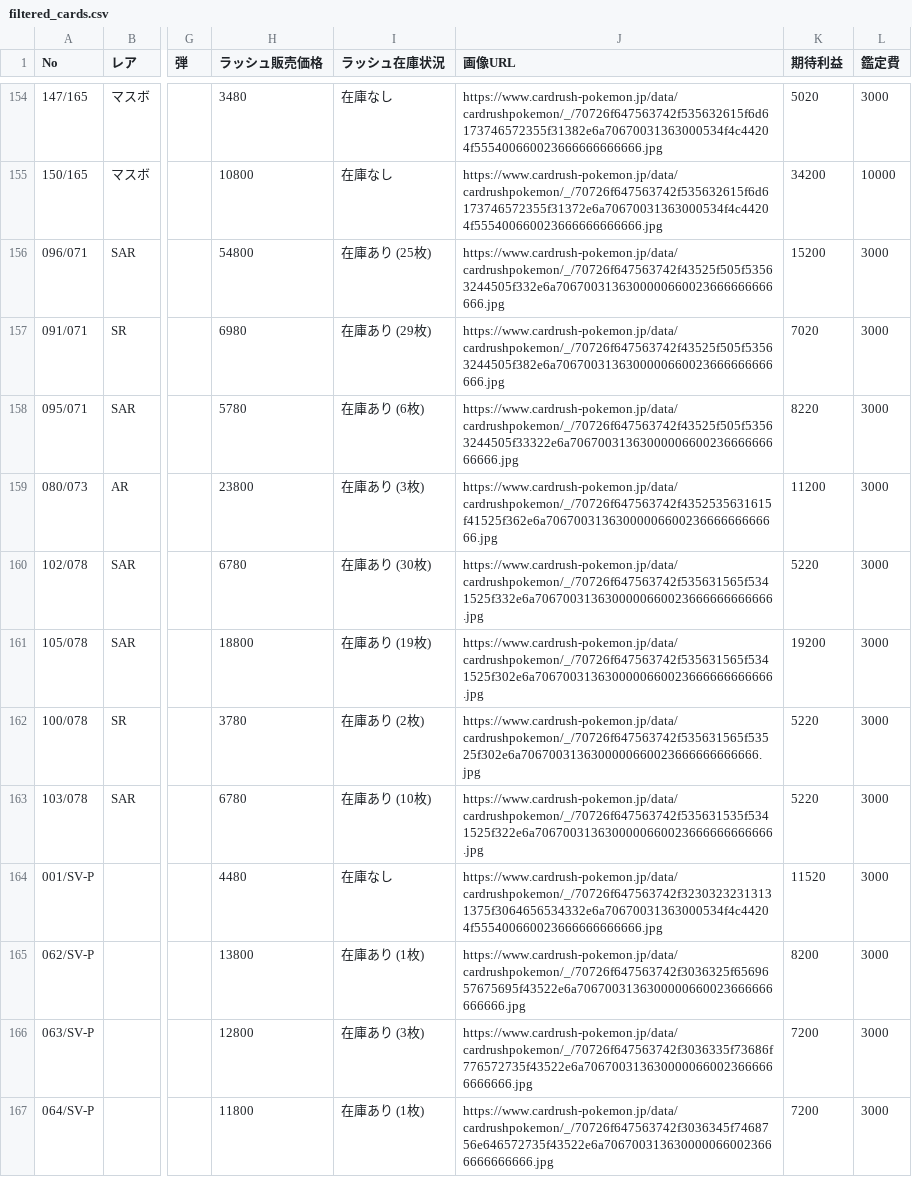
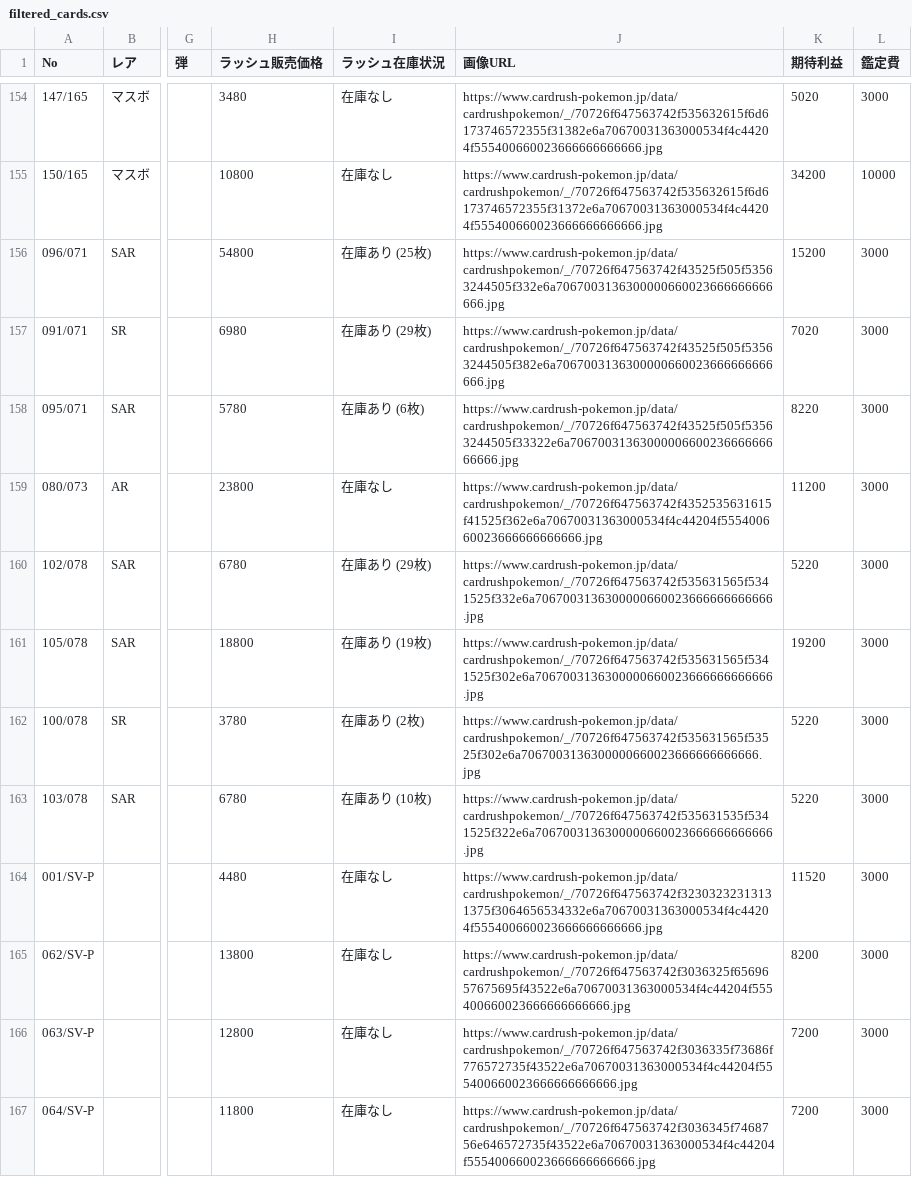
Before and after one commit to yousunafu/POKE-PSA10, a CSV file: filtered_cards.csv, drawn as a sheet; only a part is shown, gaps mark what is left out; the diff covers the shown part only; the diff names each change by its address in the sheet, - before the commit and + after, or states it on an @@ line.

```diff
--- a/filtered_cards.csv
+++ b/filtered_cards.csv
-I159 (ラッシュ在庫状況): 在庫あり (3枚)
+I159 (ラッシュ在庫状況): 在庫なし
-J159 (画像URL): https://www.cardrush-pokemon.jp/data/cardrushpokemon/_/70726f647563742f4352535631615f41525f362e6a7067003136300000660023666666666666.jpg
+J159 (画像URL): https://www.cardrush-pokemon.jp/data/cardrushpokemon/_/70726f647563742f4352535631615f41525f362e6a70670031363000534f4c44204f555400660023666666666666.jpg
-I160 (ラッシュ在庫状況): 在庫あり (30枚)
+I160 (ラッシュ在庫状況): 在庫あり (29枚)
-I165 (ラッシュ在庫状況): 在庫あり (1枚)
+I165 (ラッシュ在庫状況): 在庫なし
-J165 (画像URL): https://www.cardrush-pokemon.jp/data/cardrushpokemon/_/70726f647563742f3036325f6569657675695f43522e6a7067003136300000660023666666666666.jpg
+J165 (画像URL): https://www.cardrush-pokemon.jp/data/cardrushpokemon/_/70726f647563742f3036325f6569657675695f43522e6a70670031363000534f4c44204f555400660023666666666666.jpg
-I166 (ラッシュ在庫状況): 在庫あり (3枚)
+I166 (ラッシュ在庫状況): 在庫なし
-J166 (画像URL): https://www.cardrush-pokemon.jp/data/cardrushpokemon/_/70726f647563742f3036335f73686f776572735f43522e6a7067003136300000660023666666666666.jpg
+J166 (画像URL): https://www.cardrush-pokemon.jp/data/cardrushpokemon/_/70726f647563742f3036335f73686f776572735f43522e6a70670031363000534f4c44204f555400660023666666666666.jpg
-I167 (ラッシュ在庫状況): 在庫あり (1枚)
+I167 (ラッシュ在庫状況): 在庫なし
-J167 (画像URL): https://www.cardrush-pokemon.jp/data/cardrushpokemon/_/70726f647563742f3036345f7468756e646572735f43522e6a7067003136300000660023666666666666.jpg
+J167 (画像URL): https://www.cardrush-pokemon.jp/data/cardrushpokemon/_/70726f647563742f3036345f7468756e646572735f43522e6a70670031363000534f4c44204f555400660023666666666666.jpg
```
Also changed, not shown: 100 edited cells elsewhere in this file, merged_card_data.csv.
